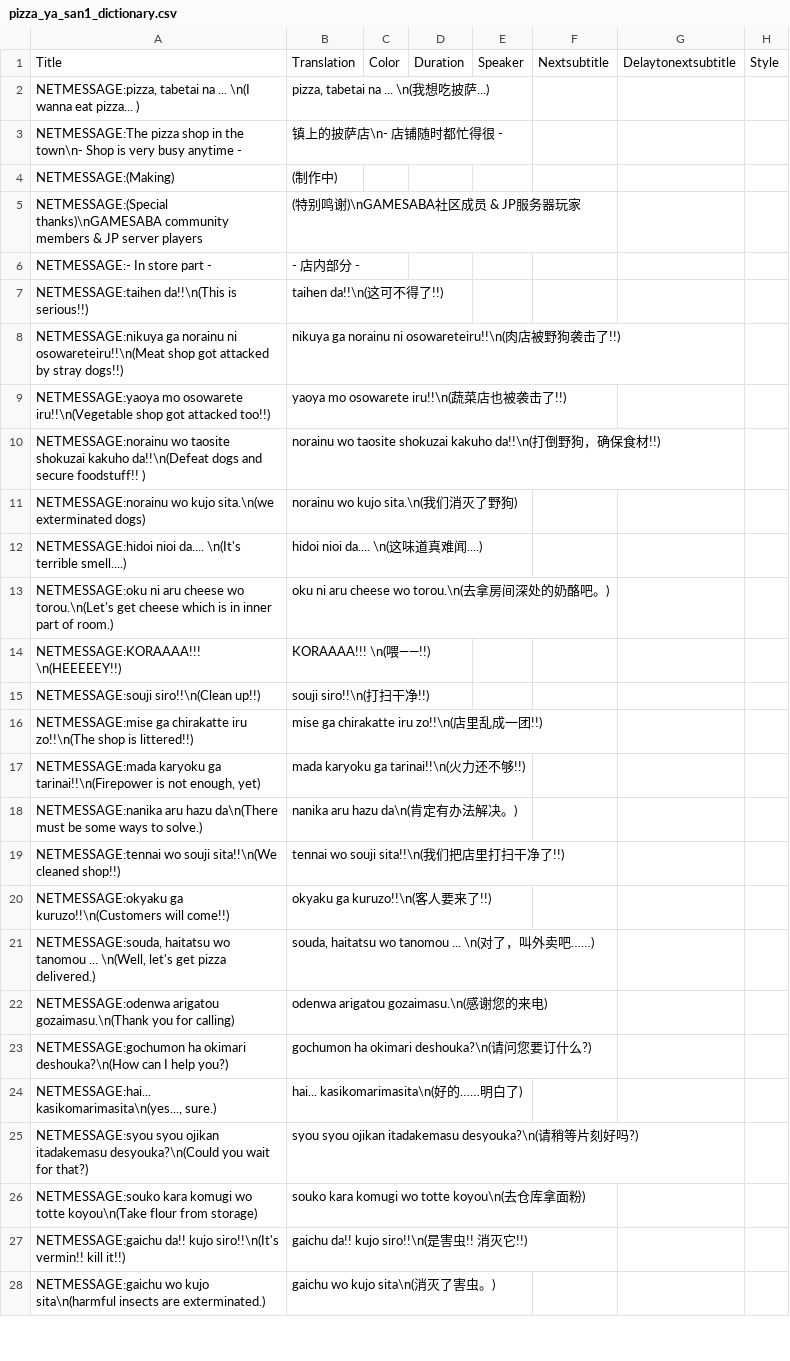
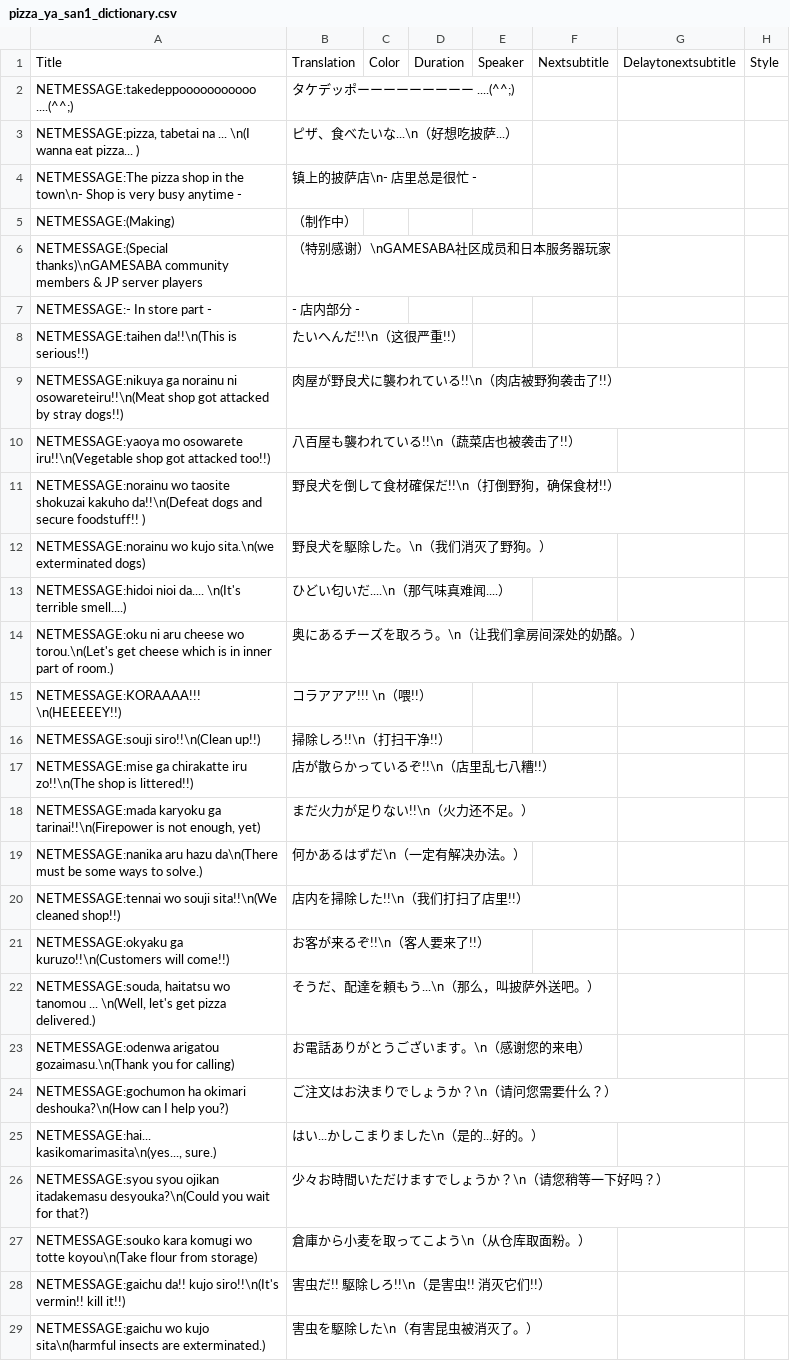
Before and after one commit to hzqst/MetaHookSv, a CSV file: Build/svencoop_schinese/maps/pizza_ya_san1_dictionary.csv, drawn as a sheet; only a part is shown; the diff covers the shown part only.

Commit message:
refactor translation for pizaa_ya_san.

```diff
--- a/Build/svencoop_schinese/maps/pizza_ya_san1_dictionary.csv
+++ b/Build/svencoop_schinese/maps/pizza_ya_san1_dictionary.csv
@@ -1,28 +1,29 @@
 Title,Translation,Color,Duration,Speaker,Nextsubtitle,Delaytonextsubtitle,Style
-"NETMESSAGE:pizza, tabetai na ... \n(I wanna eat pizza... )","pizza, tabetai na ... \n(我想吃披萨...)",,,,,,
-NETMESSAGE:The pizza shop in the town\n- Shop is very busy anytime -,镇上的披萨店\n- 店铺随时都忙得很 -,,,,,,
-NETMESSAGE:(Making),(制作中),,,,,,
-NETMESSAGE:(Special thanks)\nGAMESABA community members & JP server players,(特别鸣谢)\nGAMESABA社区成员 & JP服务器玩家,,,,,,
+NETMESSAGE:takedeppooooooooooo ....(^^;),タケデッポーーーーーーーーー ....(^^;),,,,,,
+"NETMESSAGE:pizza, tabetai na ... \n(I wanna eat pizza... )",ピザ、食べたいな...\n（好想吃披萨...）,,,,,,
+NETMESSAGE:The pizza shop in the town\n- Shop is very busy anytime -,镇上的披萨店\n- 店里总是很忙 -,,,,,,
+NETMESSAGE:(Making),（制作中）,,,,,,
+NETMESSAGE:(Special thanks)\nGAMESABA community members & JP server players,（特别感谢）\nGAMESABA社区成员和日本服务器玩家,,,,,,
 NETMESSAGE:- In store part -,- 店内部分 -,,,,,,
-NETMESSAGE:taihen da!!\n(This is serious!!),taihen da!!\n(这可不得了!!),,,,,,
-NETMESSAGE:nikuya ga norainu ni osowareteiru!!\n(Meat shop got attacked by stray dogs!!),nikuya ga norainu ni osowareteiru!!\n(肉店被野狗袭击了!!),,,,,,
-NETMESSAGE:yaoya mo osowarete iru!!\n(Vegetable shop got attacked too!!),yaoya mo osowarete iru!!\n(蔬菜店也被袭击了!!),,,,,,
-NETMESSAGE:norainu wo taosite shokuzai kakuho da!!\n(Defeat dogs and secure foodstuff!! ),norainu wo taosite shokuzai kakuho da!!\n(打倒野狗，确保食材!!),,,,,,
-NETMESSAGE:norainu wo kujo sita.\n(we exterminated dogs),norainu wo kujo sita.\n(我们消灭了野狗),,,,,,
-NETMESSAGE:hidoi nioi da.... \n(It's terrible smell....),hidoi nioi da.... \n(这味道真难闻....),,,,,,
-NETMESSAGE:oku ni aru cheese wo torou.\n(Let's get cheese which is in inner part of room.),oku ni aru cheese wo torou.\n(去拿房间深处的奶酪吧。),,,,,,
-NETMESSAGE:KORAAAA!!! \n(HEEEEEY!!),KORAAAA!!! \n(喂——!!),,,,,,
-NETMESSAGE:souji siro!!\n(Clean up!!),souji siro!!\n(打扫干净!!),,,,,,
-NETMESSAGE:mise ga chirakatte iru zo!!\n(The shop is littered!!),mise ga chirakatte iru zo!!\n(店里乱成一团!!),,,,,,
-"NETMESSAGE:mada karyoku ga tarinai!!\n(Firepower is not enough, yet)",mada karyoku ga tarinai!!\n(火力还不够!!),,,,,,
-NETMESSAGE:nanika aru hazu da\n(There must be some ways to solve.),nanika aru hazu da\n(肯定有办法解决。),,,,,,
-NETMESSAGE:tennai wo souji sita!!\n(We cleaned shop!!),tennai wo souji sita!!\n(我们把店里打扫干净了!!),,,,,,
-NETMESSAGE:okyaku ga kuruzo!!\n(Customers will come!!),okyaku ga kuruzo!!\n(客人要来了!!),,,,,,
-"NETMESSAGE:souda, haitatsu wo tanomou ... \n(Well, let's get pizza delivered.)","souda, haitatsu wo tanomou ... \n(对了，叫外卖吧……)",,,,,,
-NETMESSAGE:odenwa arigatou gozaimasu.\n(Thank you for calling),odenwa arigatou gozaimasu.\n(感谢您的来电),,,,,,
-NETMESSAGE:gochumon ha okimari deshouka?\n(How can I help you?),gochumon ha okimari deshouka?\n(请问您要订什么?),,,,,,
-"NETMESSAGE:hai... kasikomarimasita\n(yes..., sure.)",hai... kasikomarimasita\n(好的……明白了),,,,,,
-NETMESSAGE:syou syou ojikan itadakemasu desyouka?\n(Could you wait for that?),syou syou ojikan itadakemasu desyouka?\n(请稍等片刻好吗?),,,,,,
-NETMESSAGE:souko kara komugi wo totte koyou\n(Take flour from storage),souko kara komugi wo totte koyou\n(去仓库拿面粉),,,,,,
-NETMESSAGE:gaichu da!! kujo siro!!\n(It's vermin!! kill it!!),gaichu da!! kujo siro!!\n(是害虫!! 消灭它!!),,,,,,
-NETMESSAGE:gaichu wo kujo sita\n(harmful insects are exterminated.),gaichu wo kujo sita\n(消灭了害虫。),,,,,,
+NETMESSAGE:taihen da!!\n(This is serious!!),たいへんだ!!\n（这很严重!!）,,,,,,
+NETMESSAGE:nikuya ga norainu ni osowareteiru!!\n(Meat shop got attacked by stray dogs!!),肉屋が野良犬に襲われている!!\n（肉店被野狗袭击了!!）,,,,,,
+NETMESSAGE:yaoya mo osowarete iru!!\n(Vegetable shop got attacked too!!),八百屋も襲われている!!\n（蔬菜店也被袭击了!!）,,,,,,
+NETMESSAGE:norainu wo taosite shokuzai kakuho da!!\n(Defeat dogs and secure foodstuff!! ),野良犬を倒して食材確保だ!!\n（打倒野狗，确保食材!!）,,,,,,
+NETMESSAGE:norainu wo kujo sita.\n(we exterminated dogs),野良犬を駆除した。\n（我们消灭了野狗。）,,,,,,
+NETMESSAGE:hidoi nioi da.... \n(It's terrible smell....),ひどい匂いだ....\n（那气味真难闻....）,,,,,,
+NETMESSAGE:oku ni aru cheese wo torou.\n(Let's get cheese which is in inner part of room.),奥にあるチーズを取ろう。\n（让我们拿房间深处的奶酪。）,,,,,,
+NETMESSAGE:KORAAAA!!! \n(HEEEEEY!!),コラアアア!!! \n（喂!!）,,,,,,
+NETMESSAGE:souji siro!!\n(Clean up!!),掃除しろ!!\n（打扫干净!!）,,,,,,
+NETMESSAGE:mise ga chirakatte iru zo!!\n(The shop is littered!!),店が散らかっているぞ!!\n（店里乱七八糟!!）,,,,,,
+"NETMESSAGE:mada karyoku ga tarinai!!\n(Firepower is not enough, yet)",まだ火力が足りない!!\n（火力还不足。）,,,,,,
+NETMESSAGE:nanika aru hazu da\n(There must be some ways to solve.),何かあるはずだ\n（一定有解决办法。）,,,,,,
+NETMESSAGE:tennai wo souji sita!!\n(We cleaned shop!!),店内を掃除した!!\n（我们打扫了店里!!）,,,,,,
+NETMESSAGE:okyaku ga kuruzo!!\n(Customers will come!!),お客が来るぞ!!\n（客人要来了!!）,,,,,,
+"NETMESSAGE:souda, haitatsu wo tanomou ... \n(Well, let's get pizza delivered.)",そうだ、配達を頼もう...\n（那么，叫披萨外送吧。）,,,,,,
+NETMESSAGE:odenwa arigatou gozaimasu.\n(Thank you for calling),お電話ありがとうございます。\n（感谢您的来电）,,,,,,
+NETMESSAGE:gochumon ha okimari deshouka?\n(How can I help you?),ご注文はお決まりでしょうか？\n（请问您需要什么？）,,,,,,
+"NETMESSAGE:hai... kasikomarimasita\n(yes..., sure.)",はい...かしこまりました\n（是的...好的。）,,,,,,
+NETMESSAGE:syou syou ojikan itadakemasu desyouka?\n(Could you wait for that?),少々お時間いただけますでしょうか？\n（请您稍等一下好吗？）,,,,,,
+NETMESSAGE:souko kara komugi wo totte koyou\n(Take flour from storage),倉庫から小麦を取ってこよう\n（从仓库取面粉。）,,,,,,
+NETMESSAGE:gaichu da!! kujo siro!!\n(It's vermin!! kill it!!),害虫だ!! 駆除しろ!!\n（是害虫!! 消灭它们!!）,,,,,,
+NETMESSAGE:gaichu wo kujo sita\n(harmful insects are exterminated.),害虫を駆除した\n（有害昆虫被消灭了。）,,,,,,
```
Also changed, not shown: 5 added rows and 40 edited cells elsewhere in this file, Build/svencoop_schinese/maps/pizza_ya_san2_dictionary.csv.
